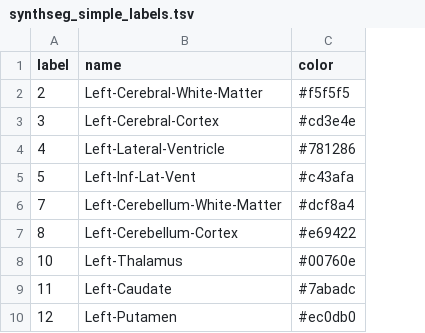
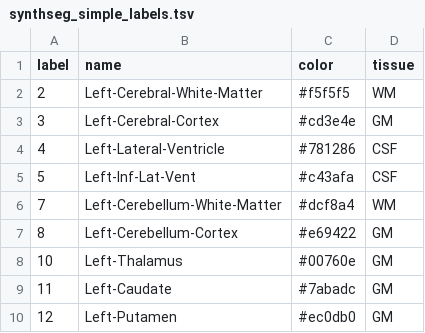
Before and after one commit to smarsh127/diffparc-surf, a TSV file: diffparc/resources/synthseg_simple_labels.tsv, drawn as a sheet; only a part is shown; the diff names each change by its address in the sheet, - before the commit and + after, or states it on an @@ line.

Commit message:
Adds VBM tissue density and DTI maps in template space (#56)
* added creation of VBM tissue density maps
- here I've used the synthseg labels to define tissue segs, which are
warped to the template, modulated, and smoothed to form the density maps
- could use more conventional tissue segmentation alternatively, there,
we might want to use synthSR to avoid contrast differences inducing
biases in the segmentations; for now synthseg is probably good enough..
- also adds dti metrics
- note: this only adds the template-space nifti images, smoothed, to the output folders, it does not do anything further with them (e.g. extracting features or performing voxel-based analysis)

```diff
--- a/diffparc/resources/synthseg_simple_labels.tsv
+++ b/diffparc/resources/synthseg_simple_labels.tsv
+column D (tissue), rows 2-10: WM | GM | CSF | CSF | WM | GM | GM | GM | GM
```
Also changed, not shown: 4 other files.
